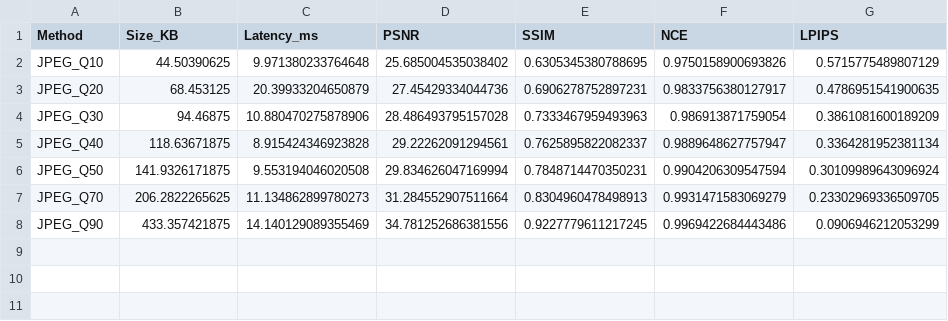
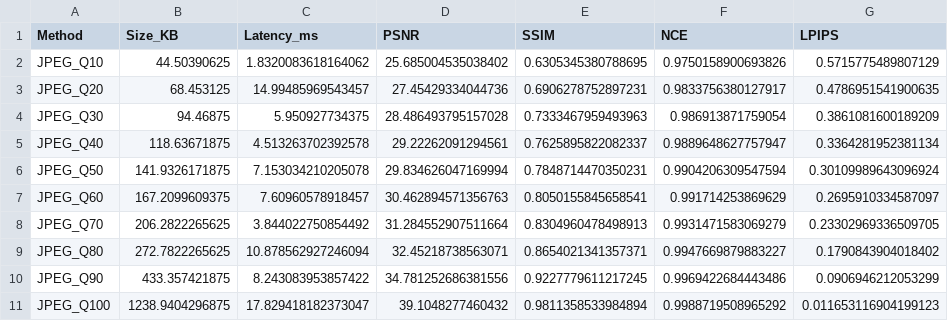
Before and after one commit to Surge747/Implicit-Neural-Image-Compression-Comparison, a CSV file: results/jpeg_metrics.csv, drawn as a sheet.

```diff
--- a/results/jpeg_metrics.csv
+++ b/results/jpeg_metrics.csv
@@ -1,8 +1,11 @@
 Method,Size_KB,Latency_ms,PSNR,SSIM,NCE,LPIPS
-JPEG_Q10,44.50390625,9.971380233764648,25.685004535038402,0.6305345380788695,0.9750158900693826,0.5715775489807129
-JPEG_Q20,68.453125,20.39933204650879,27.45429334044736,0.6906278752897231,0.9833756380127917,0.4786951541900635
-JPEG_Q30,94.46875,10.880470275878906,28.486493795157028,0.7333467959493963,0.986913871759054,0.3861081600189209
-JPEG_Q40,118.63671875,8.915424346923828,29.22262091294561,0.7625895822082337,0.9889648627757947,0.3364281952381134
-JPEG_Q50,141.9326171875,9.553194046020508,29.834626047169994,0.7848714470350231,0.9904206309547594,0.30109989643096924
-JPEG_Q70,206.2822265625,11.134862899780273,31.284552907511664,0.8304960478498913,0.9931471583069279,0.23302969336509705
-JPEG_Q90,433.357421875,14.140129089355469,34.781252686381556,0.9227779611217245,0.9969422684443486,0.0906946212053299
+JPEG_Q10,44.50390625,1.8320083618164062,25.685004535038402,0.6305345380788695,0.9750158900693826,0.5715775489807129
+JPEG_Q20,68.453125,14.99485969543457,27.45429334044736,0.6906278752897231,0.9833756380127917,0.4786951541900635
+JPEG_Q30,94.46875,5.950927734375,28.486493795157028,0.7333467959493963,0.986913871759054,0.3861081600189209
+JPEG_Q40,118.63671875,4.513263702392578,29.22262091294561,0.7625895822082337,0.9889648627757947,0.3364281952381134
+JPEG_Q50,141.9326171875,7.153034210205078,29.834626047169994,0.7848714470350231,0.9904206309547594,0.30109989643096924
+JPEG_Q60,167.2099609375,7.60960578918457,30.462894571356763,0.8050155845658541,0.991714253869629,0.2695910334587097
+JPEG_Q70,206.2822265625,3.844022750854492,31.284552907511664,0.8304960478498913,0.9931471583069279,0.23302969336509705
+JPEG_Q80,272.7822265625,10.878562927246094,32.45218738563071,0.8654021341357371,0.9947669879883227,0.1790843904018402
+JPEG_Q90,433.357421875,8.243083953857422,34.781252686381556,0.9227779611217245,0.9969422684443486,0.0906946212053299
+JPEG_Q100,1238.9404296875,17.829418182373047,39.1048277460432,0.9811358533984894,0.9988719508965292,0.011653116904199123
```
Also changed, not shown: 16 other files.
